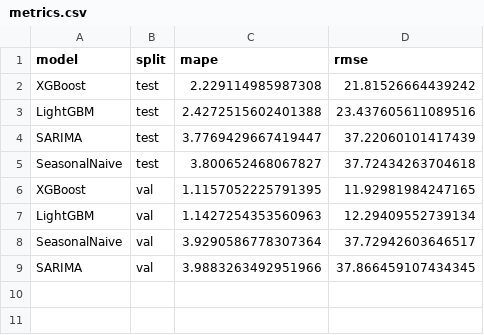
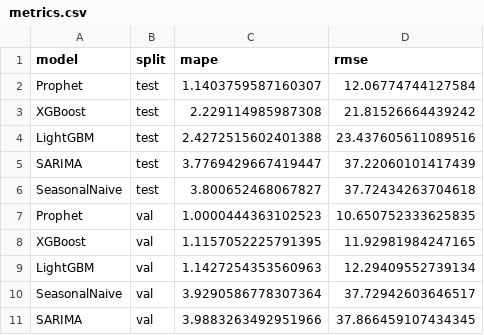
Before and after one commit to Pandada-nan/ADA, a CSV file: outputs/metrics.csv, drawn as a sheet.

```diff
--- a/outputs/metrics.csv
+++ b/outputs/metrics.csv
@@ -1,2 +1,3 @@
 model,split,mape,rmse
+Prophet,test,1.1403759587160307,12.06774744127584
 XGBoost,test,2.229114985987308,21.81526664439242
@@ -5,2 +6,3 @@ SARIMA,test,3.7769429667419447,37.22060101417439
 SeasonalNaive,test,3.800652468067827,37.72434263704618
+Prophet,val,1.0000444363102523,10.650752333625835
 XGBoost,val,1.1157052225791395,11.92981984247165
```
Also changed, not shown: outputs/forecast_2020_best.csv, 3 other files.
